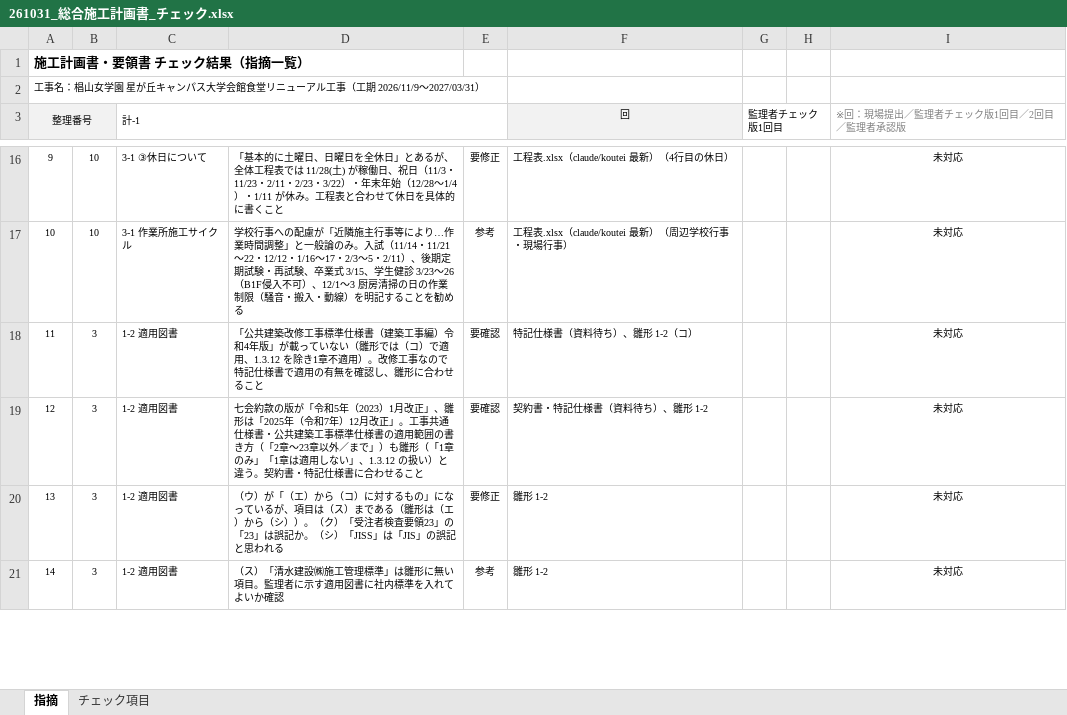
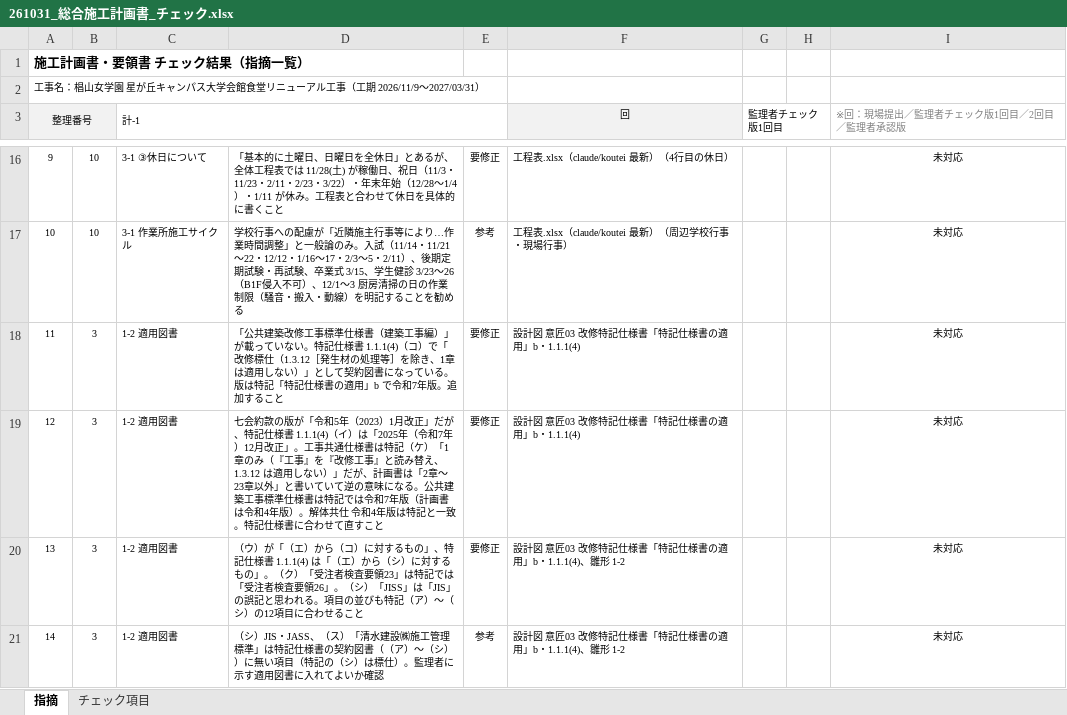
Before and after one commit to tutomukoyama1026-cpu/test-repo, an Excel workbook: 椙山改修/チェック/261031_総合施工計画書_チェック.xlsx, sheet 指摘, drawn as a sheet; only a part is shown, gaps mark what is left out; values as stored, in another font and other column widths than the file's, no borders; conditional formats not drawn; the diff covers the shown part only; the diff names each change by its address in the sheet, - before the commit and + after, or states it on an @@ line.

```diff
--- a/椙山改修/チェック/261031_総合施工計画書_チェック.xlsx (sheet 指摘)
+++ b/椙山改修/チェック/261031_総合施工計画書_チェック.xlsx (sheet 指摘)
-D18: …工事編）令和4年版」が載っていない（雛形では（コ）で適用、1.3.12 を除き1章不適用）。改修工事なので特記仕様書で適用の有無を確認し、雛形に合わせること
+D18: …工事編）」が載っていない。特記仕様書 1.1.1(4)（コ）で「改修標仕（1.3.12［発生材の処理等］を除き、1章は適用しない）」として契約図書になっている。版は特記「特記仕様書の適用」b で令和7年版。追加すること
-E18:E19: 要確認
+E18:E19: 要修正
-F18 (回): 特記仕様書（資料待ち）、雛形 1-2（コ）
+F18 (回): 設計図 意匠03 改修特記仕様書「特記仕様書の適用」b・1.1.1(4)
-D19: …月改正」、雛形は「2025年（令和7年）12月改正」。工事共通仕様書・公共建築工事標準仕様書の適用範囲の書き方（「2章～23章以外／まで」）も雛形（「1章のみ」「1章は適用しない」、1.3.12 の扱い）と違う。契約書・特記仕様書に合わせること
+D19: …月改正」だが、特記仕様書 1.1.1(4)（イ）は「2025年（令和7年）12月改正」。工事共通仕様書は特記（ケ）「1章のみ（『工事』を『改修工事』と読み替え、1.3.12 は適用しない）」だが、計画書は「2章～23章以外」と書いていて逆の意味になる。公共建築工事標準仕様書は特記では令和7年版（計画書は令和4年版）。解体共仕 令和4年版は特記と一致。特記仕様書に合わせて直すこと
-F19 (回): 契約書・特記仕様書（資料待ち）、雛形 1-2
+F19 (回): 設計図 意匠03 改修特記仕様書「特記仕様書の適用」b・1.1.1(4)
-D20: …るもの」になっているが、項目は（ス）まである（雛形は（エ）から（シ））。（ク）「受注者検査要領23」の「23」は誤記か。（シ）「JISS」は「JIS」の誤記と思われる
+D20: …るもの」、特記仕様書 1.1.1(4) は「（エ）から（シ）に対するもの」。（ク）「受注者検査要領23」は特記では「受注者検査要領26」。（シ）「JISS」は「JIS」の誤記と思われる。項目の並びも特記（ア）～（シ）の12項目に合わせること
-F20:F21 (回): 雛形 1-2
+F20:F21 (回): 設計図 意匠03 改修特記仕様書「特記仕様書の適用」b・1.1.1(4)、雛形 1-2
-D21: （ス）「清水建設㈱施工管理標準」は雛形に無い項目。監理者に示す適用図書に社内標準を入れてよ…
+D21: （シ）JIS・JASS、（ス）「清水建設㈱施工管理標準」は特記仕様書の契約図書（（ア）～（シ））に無い項目（特記の（シ）は標仕）。監理者に示す適用図書に入れてよ…
```
Also changed, not shown: 18 edited cells elsewhere in this sheet.
